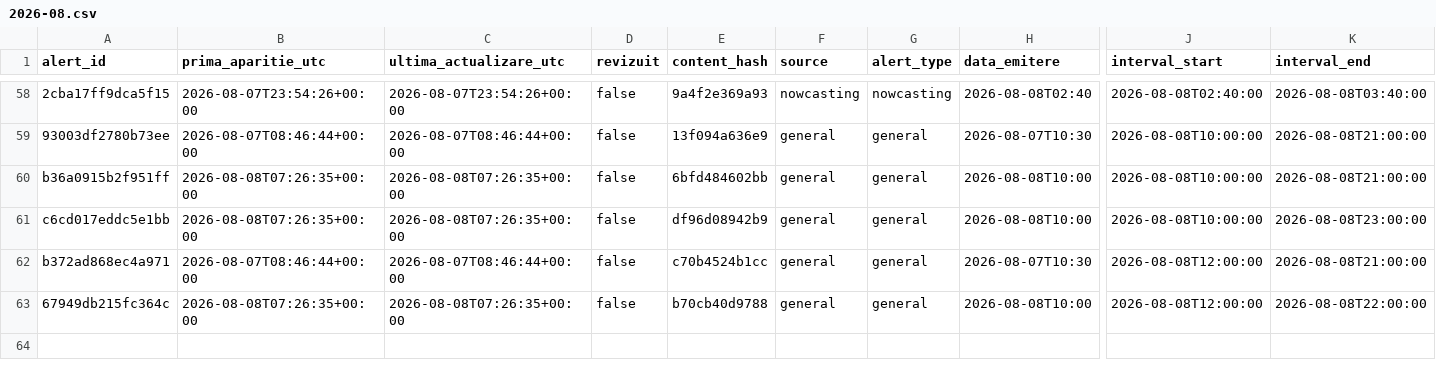
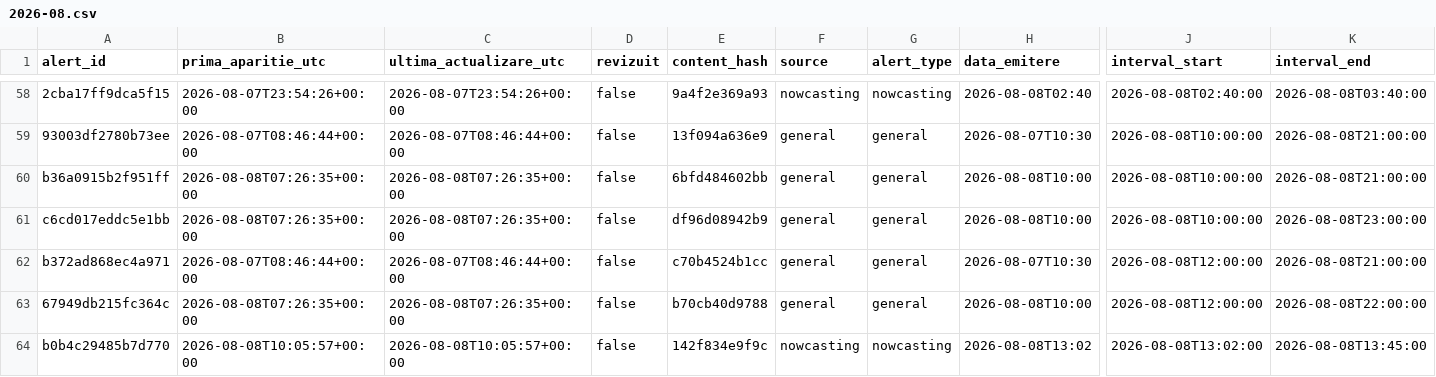
Before and after one commit to mariusbudileanu/date-meteo, a CSV file: public/istoric/2026/2026-08.csv, drawn as a sheet; only a part is shown, gaps mark what is left out; rows hold the shown columns only; the diff names each change by its address in the sheet, - before the commit and + after, or states it on an @@ line.

```diff
--- a/public/istoric/2026/2026-08.csv
+++ b/public/istoric/2026/2026-08.csv
+row 64: b0b4c29485b7d770 | 2026-08-08T10:05:57+00:00 | 2026-08-08T10:05:57+00:00 | false | 142f834e9f9c | nowcasting | nowcasting | 2026-08-08T13:02 | 2026-08-08T13:02:00 | 2026-08-08T13:45:00
```
Also changed, not shown: public/istoric/nowcasting/2026-08.csv, 15 other files.
